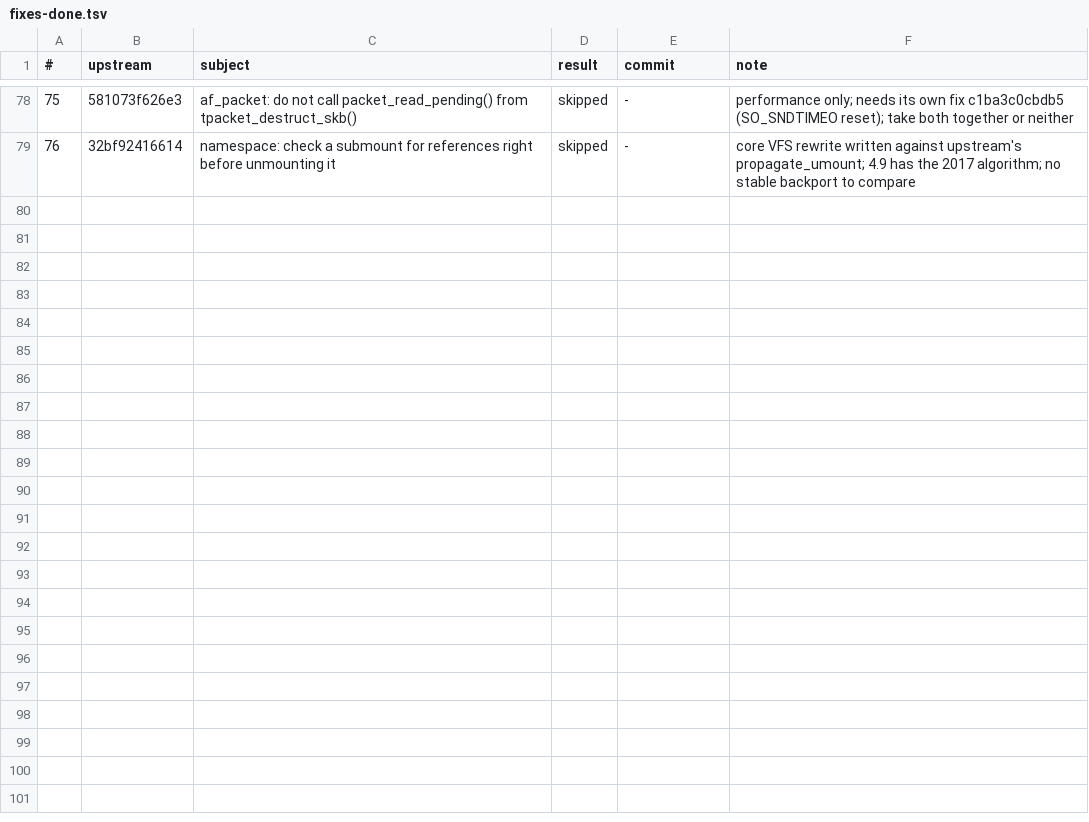
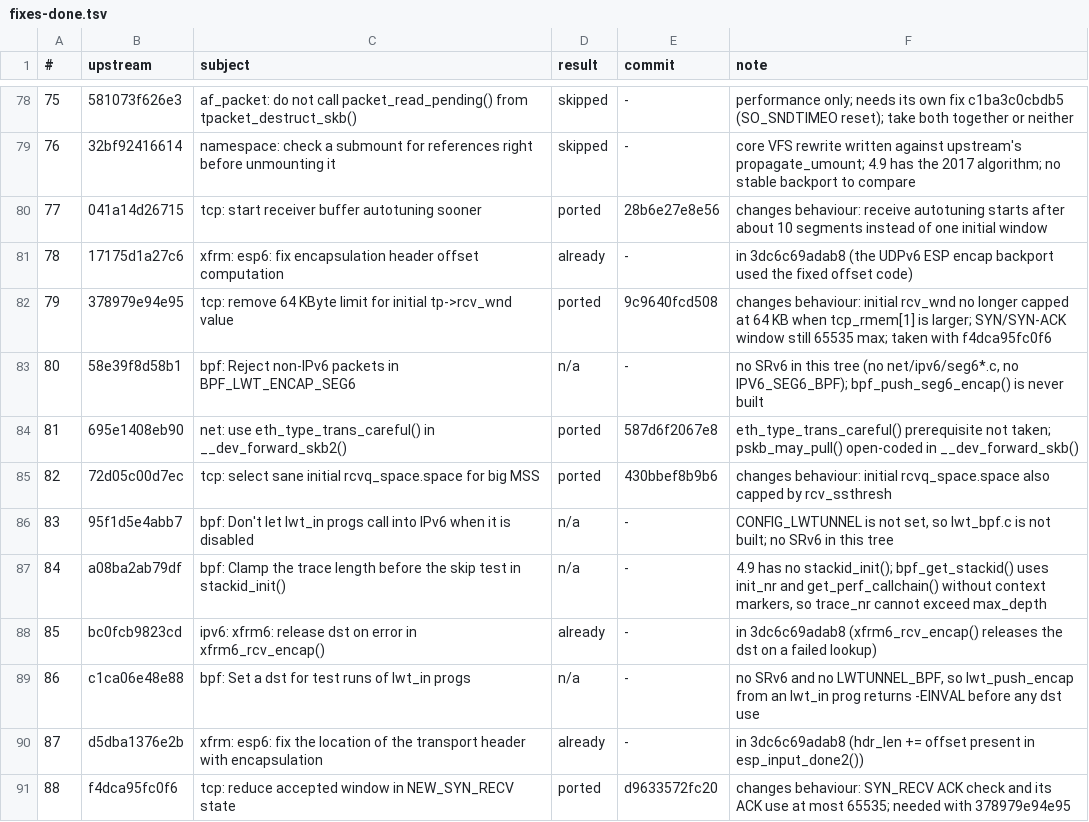
Before and after one commit to xbill9/android_kernel_google_msm-4.9, a TSV file: backport-tools/fixes-done.tsv, drawn as a sheet; only a part is shown, gaps mark what is left out; the diff names each change by its address in the sheet, - before the commit and + after, or states it on an @@ line.

```diff
--- a/backport-tools/fixes-done.tsv
+++ b/backport-tools/fixes-done.tsv
+row 80: 77 | 041a14d26715 | tcp: start receiver buffer autotuning sooner | ported | 28b6e27e8e56 | changes behaviour: receive autotuning starts after about 10 segments instead of one initial window
+row 81: 78 | 17175d1a27c6 | xfrm: esp6: fix encapsulation header offset computation | already | - | in 3dc6c69adab8 (the UDPv6 ESP encap backport used the fixed offset code)
+row 82: 79 | 378979e94e95 | tcp: remove 64 KByte limit for initial tp->rcv_wnd value | ported | 9c9640fcd508 | changes behaviour: initial rcv_wnd no longer capped at 64 KB when tcp_rmem[1] is larger; SYN/SYN-ACK window still 65535 max; taken with f4dca95fc0f6
+row 83: 80 | 58e39f8d58b1 | bpf: Reject non-IPv6 packets in BPF_LWT_ENCAP_SEG6 | n/a | - | no SRv6 in this tree (no net/ipv6/seg6*.c, no IPV6_SEG6_BPF); bpf_push_seg6_encap() is never built
+row 84: 81 | 695e1408eb90 | net: use eth_type_trans_careful() in __dev_forward_skb2() | ported | 587d6f2067e8 | eth_type_trans_careful() prerequisite not taken; pskb_may_pull() open-coded in __dev_forward_skb()
+row 85: 82 | 72d05c00d7ec | tcp: select sane initial rcvq_space.space for big MSS | ported | 430bbef8b9b6 | changes behaviour: initial rcvq_space.space also capped by rcv_ssthresh
+row 86: 83 | 95f1d5e4abb7 | bpf: Don't let lwt_in progs call into IPv6 when it is disabled | n/a | - | CONFIG_LWTUNNEL is not set, so lwt_bpf.c is not built; no SRv6 in this tree
+row 87: 84 | a08ba2ab79df | bpf: Clamp the trace length before the skip test in stackid_init() | n/a | - | 4.9 has no stackid_init(); bpf_get_stackid() uses init_nr and get_perf_callchain() without context markers, so trace_nr cannot exceed max_depth
+row 88: 85 | bc0fcb9823cd | ipv6: xfrm6: release dst on error in xfrm6_rcv_encap() | already | - | in 3dc6c69adab8 (xfrm6_rcv_encap() releases the dst on a failed lookup)
+row 89: 86 | c1ca06e48e88 | bpf: Set a dst for test runs of lwt_in progs | n/a | - | no SRv6 and no LWTUNNEL_BPF, so lwt_push_encap from an lwt_in prog returns -EINVAL before any dst use
+row 90: 87 | d5dba1376e2b | xfrm: esp6: fix the location of the transport header with encapsulation | already | - | in 3dc6c69adab8 (hdr_len += offset present in esp_input_done2())
+row 91: 88 | f4dca95fc0f6 | tcp: reduce accepted window in NEW_SYN_RECV state | ported | d9633572fc20 | changes behaviour: SYN_RECV ACK check and its ACK use at most 65535; needed with 378979e94e95
```
